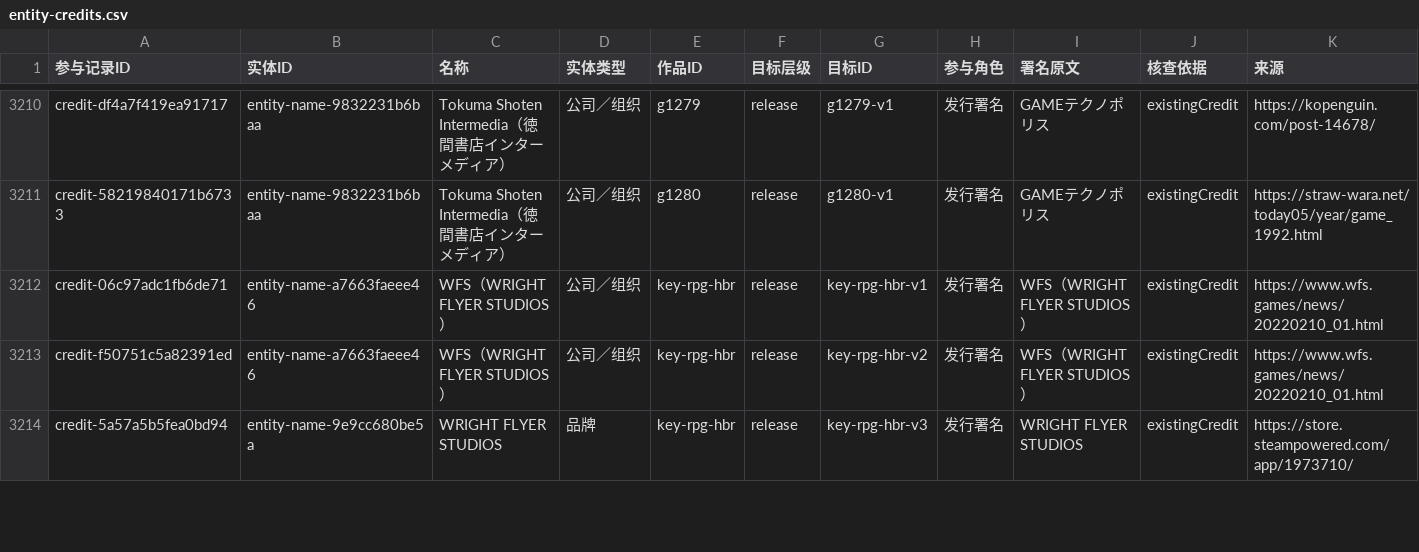
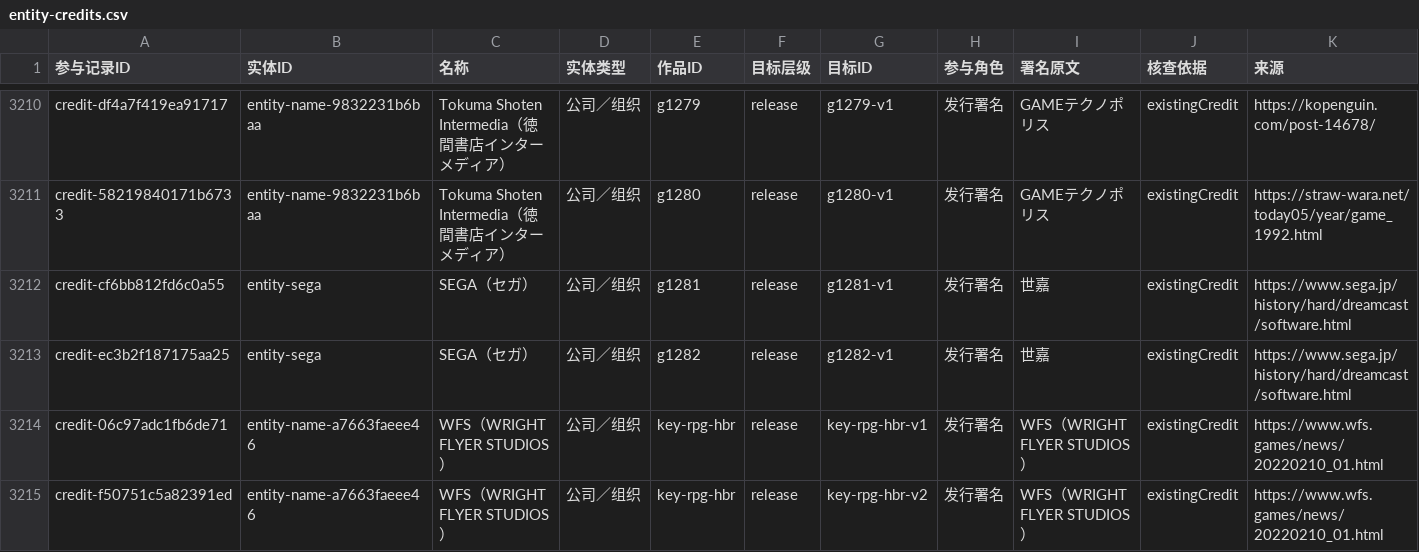
Before and after one commit to wt1234-donkey/visual-novel, a CSV file: data/entity-credits.csv, drawn as a sheet; only a part is shown, gaps mark what is left out; the shorter side is filled out with more unchanged rows.

```diff
--- a/data/entity-credits.csv
+++ b/data/entity-credits.csv
@@ -3211,2 +3211,4 @@ credit-df4a7f419ea91717,entity-name-9832231b6baa,Tokuma Shoten Intermedia（徳
 credit-58219840171b6733,entity-name-9832231b6baa,Tokuma Shoten Intermedia（徳間書店インターメディア）,公司／组织,g1280,release,g1280-v1,发行署名,GAMEテクノポリス,existingCredit,https://straw-wara.net/today05/year/game_1992.html
+credit-cf6bb812fd6c0a55,entity-sega,SEGA（セガ）,公司／组织,g1281,release,g1281-v1,发行署名,世嘉,existingCredit,https://www.sega.jp/history/hard/dreamcast/software.html
+credit-ec3b2f187175aa25,entity-sega,SEGA（セガ）,公司／组织,g1282,release,g1282-v1,发行署名,世嘉,existingCredit,https://www.sega.jp/history/hard/dreamcast/software.html
 credit-06c97adc1fb6de71,entity-name-a7663faeee46,WFS（WRIGHT FLYER STUDIOS）,公司／组织,key-rpg-hbr,release,key-rpg-hbr-v1,发行署名,WFS（WRIGHT FLYER STUDIOS）,existingCredit,https://www.wfs.games/news/20220210_01.html
```
Also changed, not shown: data/content-versions.csv, data/interaction-modes.csv, 21 other files.
